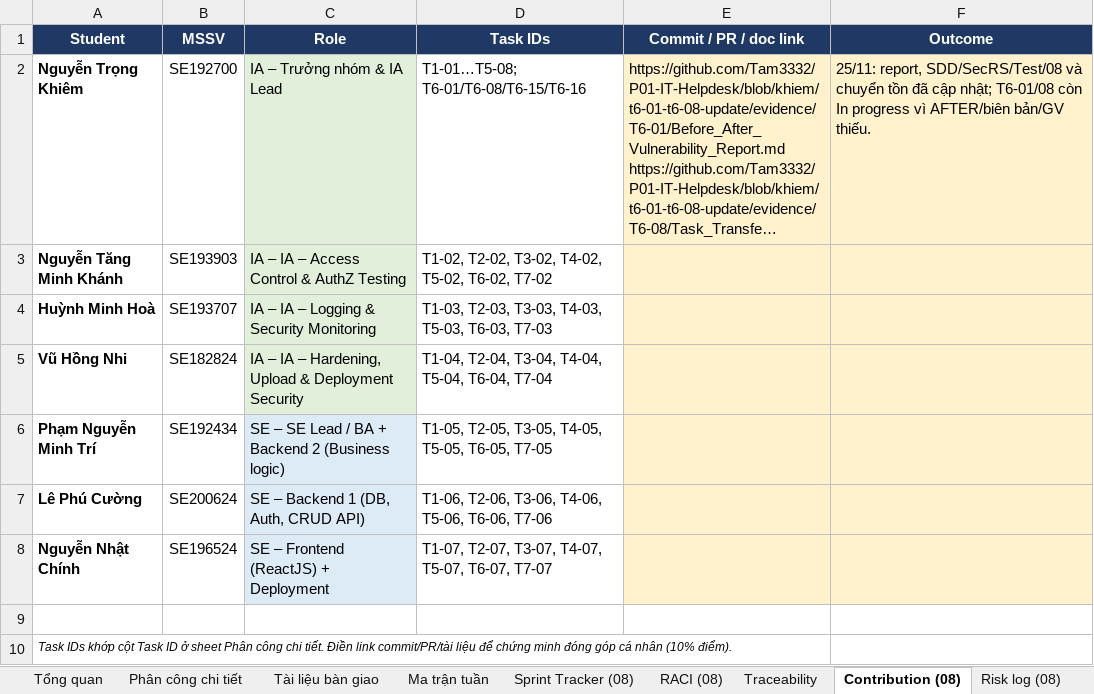
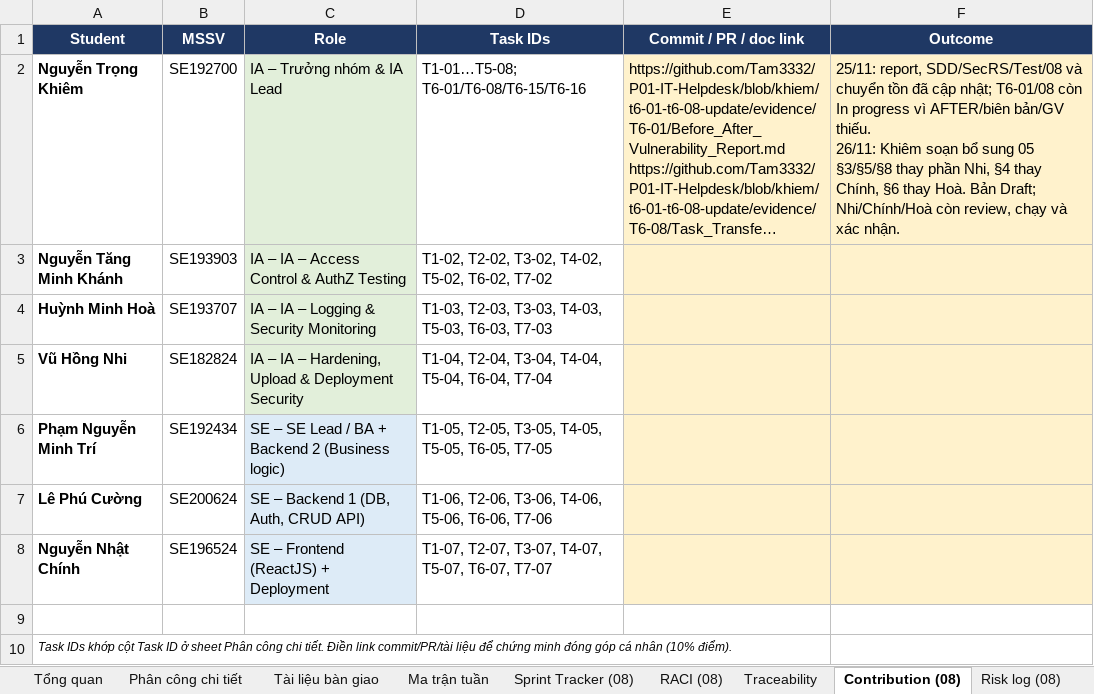
Before and after one commit to Tam3332/P01-IT-Helpdesk, an Excel workbook: docs/P01_Phan_cong_7_tuan.xlsx, sheet Contribution (08), drawn as a sheet; long unchanged cells end in …; values as stored, in another font and other column widths than the file's, no borders; ↵ is a line break in a cell; the diff names each change by its address in the sheet, - before the commit and + after, or states it on an @@ line.

Commit message:
docs(T6): reconcile review findings, versions and progress caches

```diff
--- a/docs/P01_Phan_cong_7_tuan.xlsx (sheet Contribution (08))
+++ b/docs/P01_Phan_cong_7_tuan.xlsx (sheet Contribution (08))
-F2 (Outcome): …bản/GV thiếu.
+F2 (Outcome): …bản/GV thiếu. ↵ 26/11: Khiêm soạn bổ sung 05 §3/§5/§8 thay phần Nhi, §4 thay Chính, §6 thay Hoà. Bản Draft; Nhi/Chính/Hoà còn review, chạy và xác nhận.
```
Also changed, not shown: sheet Phân công chi tiết, sheet Tiến độ, 13 other files.
